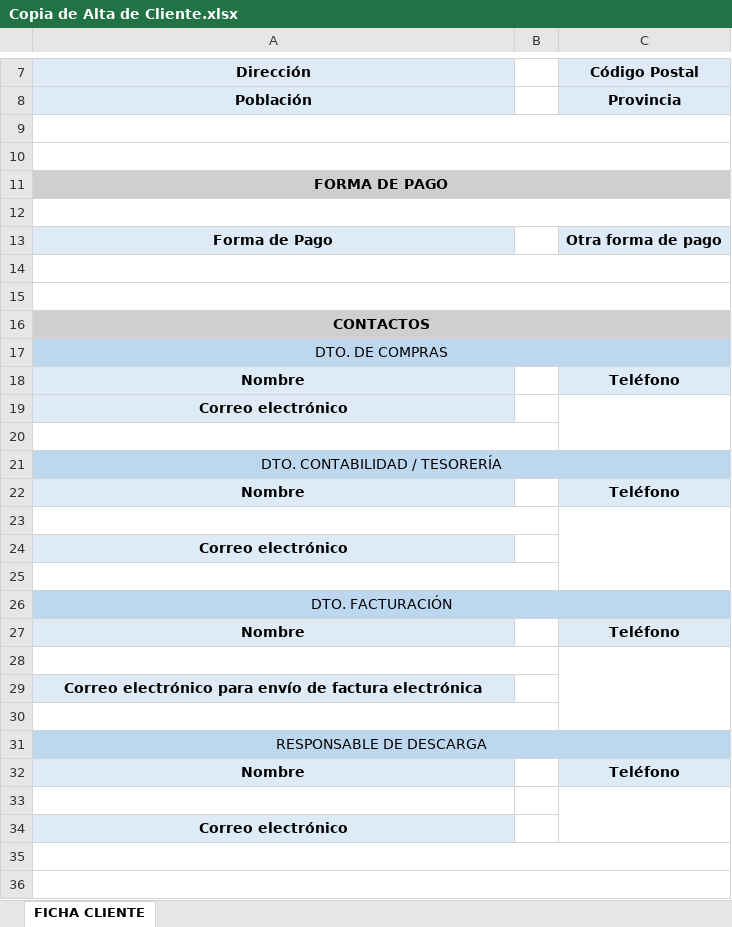
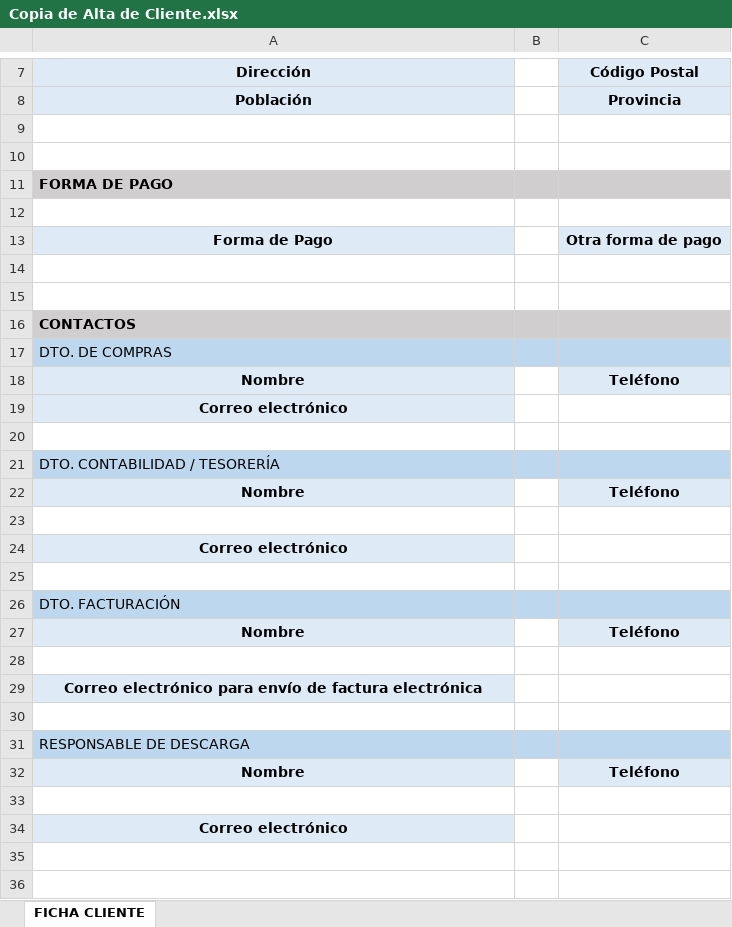
Before and after one commit to Miguel191194-desarrollador/FormularioWeb, an Excel workbook: Copia de Alta de Cliente.xlsx, sheet FICHA CLIENTE, drawn as a sheet; only a part is shown, gaps mark what is left out; values as stored, in another font and other column widths than the file's, no borders; the diff covers the shown part only; the diff names each change by its address in the sheet, - before the commit and + after, or states it on an @@ line.

Commit message:
Add files via upload

```diff
--- a/Copia de Alta de Cliente.xlsx (sheet FICHA CLIENTE)
+++ b/Copia de Alta de Cliente.xlsx (sheet FICHA CLIENTE)
-A9:C9 merged
-A10:C10 merged
-A11 alignment: center
+A11 alignment: left
-A11:C11 merged
-A12:C12 merged
-A14:C14 merged
-A15:C15 merged
-A16:A17 alignment: center
+A16:A17 alignment: left
-A16:C16 merged
-A17:C17 merged
-C19:C20 merged
-A20:B20 merged
-A21 alignment: center
+A21 alignment: left
-A21:C21 merged
-A23:B23 merged
-C23:C25 merged
-A25:B25 merged
-A26 alignment: center
+A26 alignment: left
-A26:C26 merged
-A28:B28 merged
-C28:C30 merged
-A30:B30 merged
-A31 alignment: center
+A31 alignment: left
-A31:C31 merged
-C33:C34 merged
-A35:C35 merged
-A36:C36 merged
```
Also changed, not shown: 5 removed rows, cell formats and merged cells elsewhere in this sheet.
